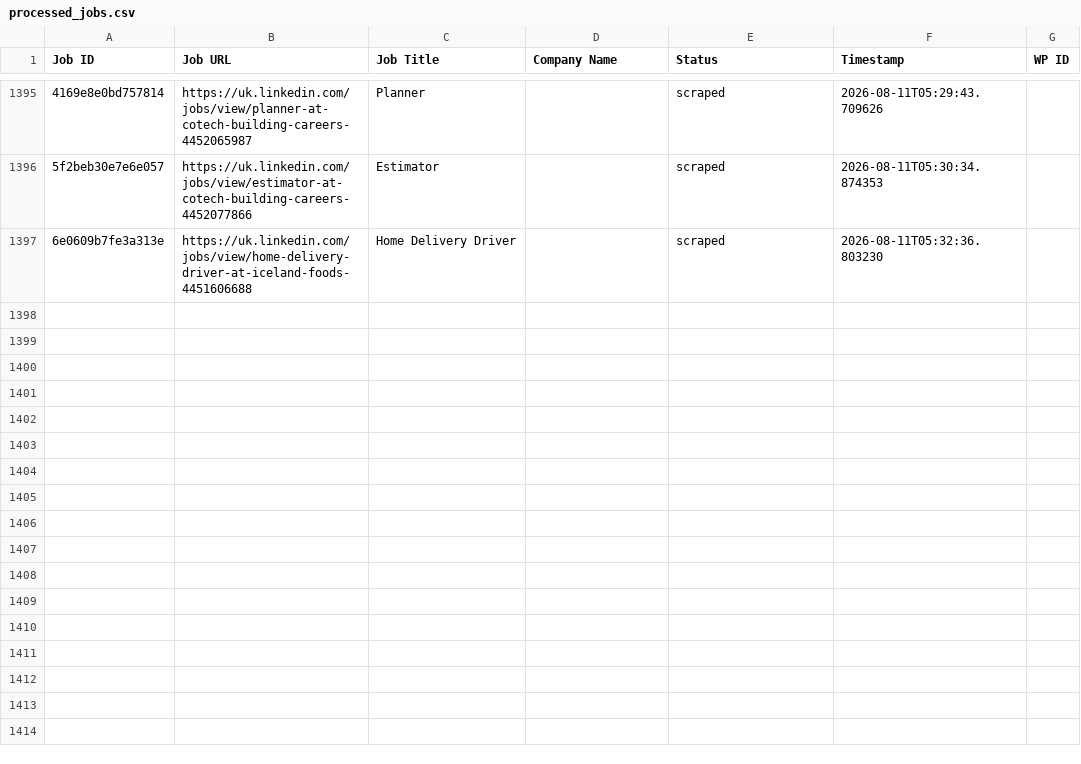
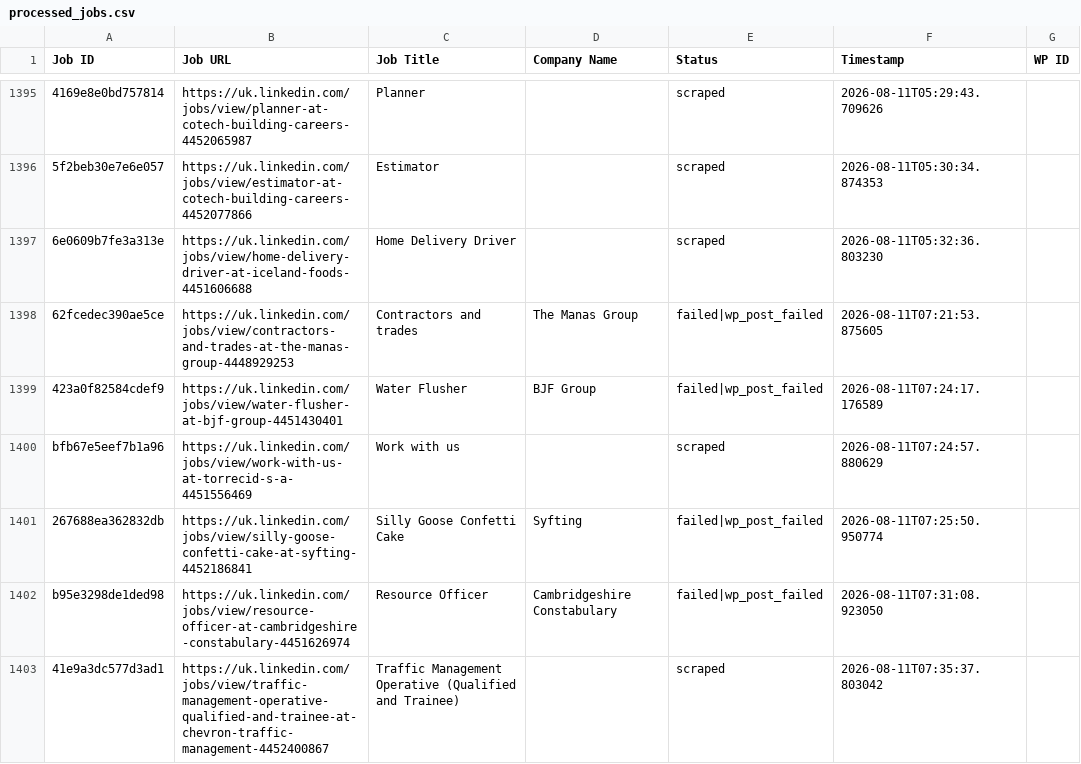
Before and after one commit to vindoky/gb, a CSV file: processed_jobs.csv, drawn as a sheet; only a part is shown, gaps mark what is left out; the diff names each change by its address in the sheet, - before the commit and + after, or states it on an @@ line.

```diff
--- a/processed_jobs.csv
+++ b/processed_jobs.csv
+row 1398: 62fcedec390ae5ce | https://uk.linkedin.com/jobs/view/contractors-and-trades-at-the-manas-group-4448929253 | Contractors and trades | The Manas Group | failed|wp_post_failed | 2026-08-11T07:21:53.875605
+row 1399: 423a0f82584cdef9 | https://uk.linkedin.com/jobs/view/water-flusher-at-bjf-group-4451430401 | Water Flusher | BJF Group | failed|wp_post_failed | 2026-08-11T07:24:17.176589
+row 1400: bfb67e5eef7b1a96 | https://uk.linkedin.com/jobs/view/work-with-us-at-torrecid-s-a-4451556469 | Work with us |  | scraped | 2026-08-11T07:24:57.880629
+row 1401: 267688ea362832db | https://uk.linkedin.com/jobs/view/silly-goose-confetti-cake-at-syfting-4452186841 | Silly Goose Confetti Cake | Syfting | failed|wp_post_failed | 2026-08-11T07:25:50.950774
+row 1402: b95e3298de1ded98 | https://uk.linkedin.com/jobs/view/resource-officer-at-cambridgeshire-constabulary-4451626974 | Resource Officer | Cambridgeshire Constabulary | failed|wp_post_failed | 2026-08-11T07:31:08.923050
+row 1403: 41e9a3dc577d3ad1 | https://uk.linkedin.com/jobs/view/traffic-management-operative-qualified-and-trainee-at-chevron-traffic-management-4452400867 | Traffic Management Operative (Qualified and Trainee) |  | scraped | 2026-08-11T07:35:37.803042
```
